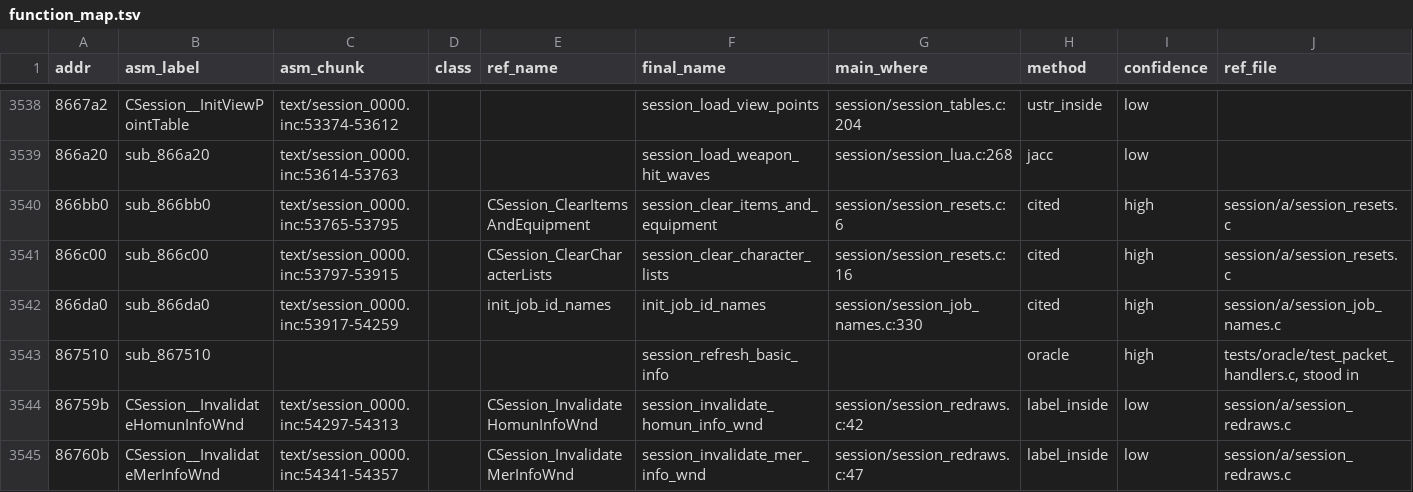
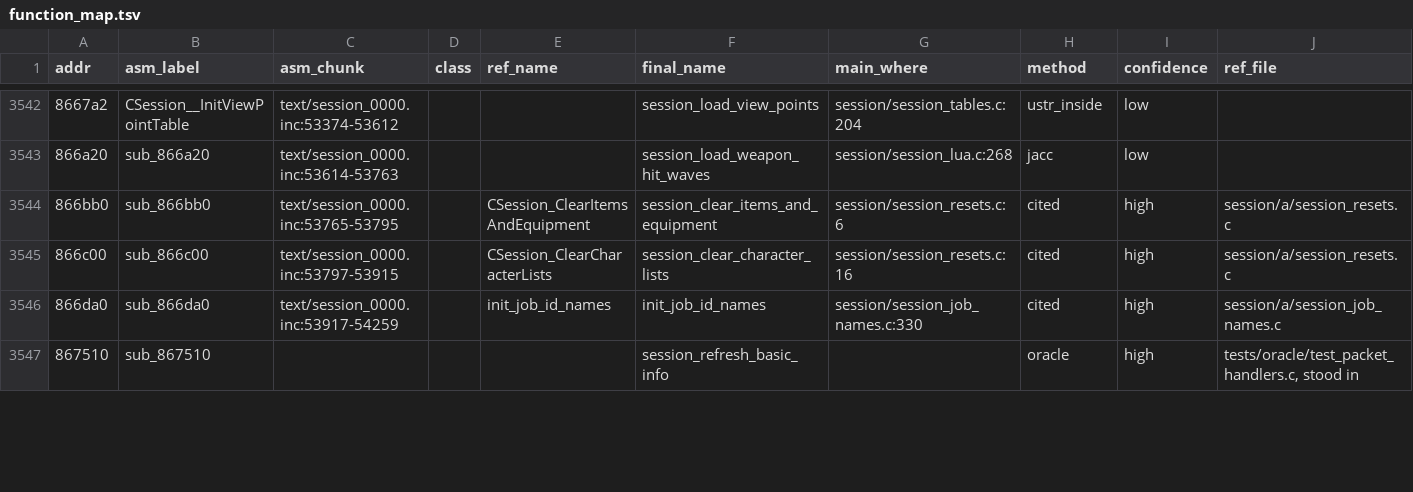
Before and after one commit to HampterDev/2022-04-06-ragexe-in-c, a TSV file: tools/funcmap/function_map.tsv, drawn as a sheet; only a part is shown, gaps mark what is left out; the diff covers the shown part only.

```diff
--- a/tools/funcmap/function_map.tsv
+++ b/tools/funcmap/function_map.tsv
@@ -3543,3 +3547 @@ addr	asm_label	asm_chunk	class	ref_name	final_name	main_where	method	confidence
 867510	sub_867510				session_refresh_basic_info		oracle	high	tests/oracle/test_packet_handlers.c, stood in
-86759b	CSession__InvalidateHomunInfoWnd	text/session_0000.inc:54297-54313		CSession_InvalidateHomunInfoWnd	session_invalidate_homun_info_wnd	session/session_redraws.c:42	label_inside	low	session/a/session_redraws.c
-86760b	CSession__InvalidateMerInfoWnd	text/session_0000.inc:54341-54357		CSession_InvalidateMerInfoWnd	session_invalidate_mer_info_wnd	session/session_redraws.c:47	label_inside	low	session/a/session_redraws.c
```
Also changed, not shown: 12 added rows, 1 removed row and 1 edited cell elsewhere in this file, tools/funcmap/oracle_pairs.tsv.
